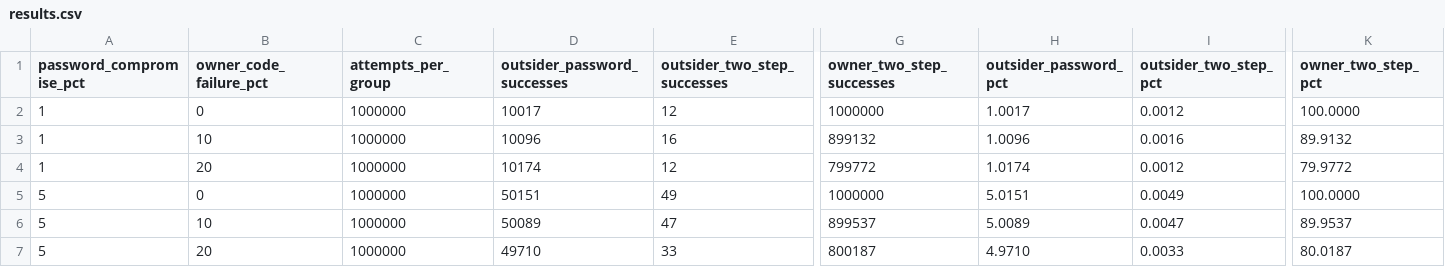
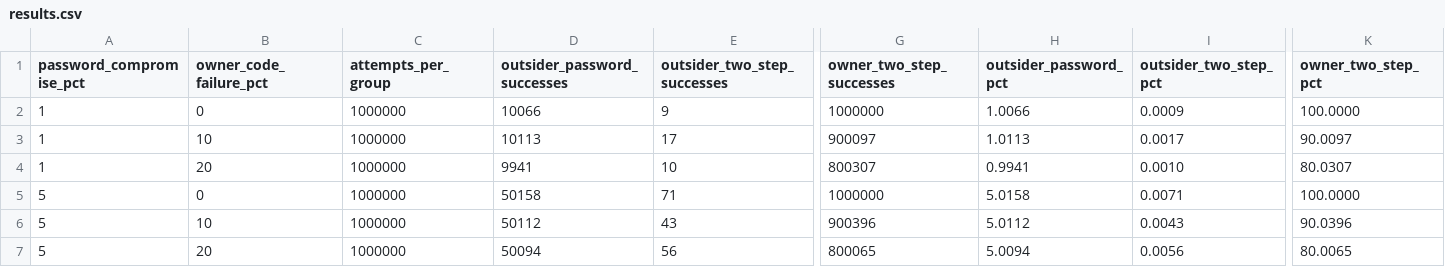
Before and after one commit to Fanta111445/kr104-variant-5, a CSV file: results/results.csv, drawn as a sheet; only a part is shown, gaps mark what is left out; the diff covers the shown part only; the diff names each change by its address in the sheet, - before the commit and + after, or states it on an @@ line.

```diff
--- a/results/results.csv
+++ b/results/results.csv
-D2 (outsider_password_successes): 10017
+D2 (outsider_password_successes): 10066
-E2 (outsider_two_step_successes): 12
+E2 (outsider_two_step_successes): 9
-H2 (outsider_password_pct): 1.0017
+H2 (outsider_password_pct): 1.0066
-I2 (outsider_two_step_pct): 0.0012
+I2 (outsider_two_step_pct): 0.0009
-D3 (outsider_password_successes): 10096
+D3 (outsider_password_successes): 10113
-E3 (outsider_two_step_successes): 16
+E3 (outsider_two_step_successes): 17
-G3 (owner_two_step_successes): 899132
+G3 (owner_two_step_successes): 900097
-H3 (outsider_password_pct): 1.0096
+H3 (outsider_password_pct): 1.0113
-I3 (outsider_two_step_pct): 0.0016
+I3 (outsider_two_step_pct): 0.0017
-K3 (owner_two_step_pct): 89.9132
+K3 (owner_two_step_pct): 90.0097
-D4 (outsider_password_successes): 10174
+D4 (outsider_password_successes): 9941
-E4 (outsider_two_step_successes): 12
+E4 (outsider_two_step_successes): 10
-G4 (owner_two_step_successes): 799772
+G4 (owner_two_step_successes): 800307
-H4 (outsider_password_pct): 1.0174
+H4 (outsider_password_pct): 0.9941
-I4 (outsider_two_step_pct): 0.0012
+I4 (outsider_two_step_pct): 0.0010
-K4 (owner_two_step_pct): 79.9772
+K4 (owner_two_step_pct): 80.0307
-D5 (outsider_password_successes): 50151
+D5 (outsider_password_successes): 50158
-E5 (outsider_two_step_successes): 49
+E5 (outsider_two_step_successes): 71
-H5 (outsider_password_pct): 5.0151
+H5 (outsider_password_pct): 5.0158
-I5 (outsider_two_step_pct): 0.0049
+I5 (outsider_two_step_pct): 0.0071
-D6 (outsider_password_successes): 50089
+D6 (outsider_password_successes): 50112
-E6 (outsider_two_step_successes): 47
+E6 (outsider_two_step_successes): 43
-G6 (owner_two_step_successes): 899537
+G6 (owner_two_step_successes): 900396
-H6 (outsider_password_pct): 5.0089
+H6 (outsider_password_pct): 5.0112
-I6 (outsider_two_step_pct): 0.0047
+I6 (outsider_two_step_pct): 0.0043
-K6 (owner_two_step_pct): 89.9537
+K6 (owner_two_step_pct): 90.0396
-D7 (outsider_password_successes): 49710
+D7 (outsider_password_successes): 50094
-E7 (outsider_two_step_successes): 33
+E7 (outsider_two_step_successes): 56
-G7 (owner_two_step_successes): 800187
+G7 (owner_two_step_successes): 800065
-H7 (outsider_password_pct): 4.9710
+H7 (outsider_password_pct): 5.0094
-I7 (outsider_two_step_pct): 0.0033
+I7 (outsider_two_step_pct): 0.0056
-K7 (owner_two_step_pct): 80.0187
+K7 (owner_two_step_pct): 80.0065
```
Also changed, not shown: 16 edited cells elsewhere in this file, 8 other files.
